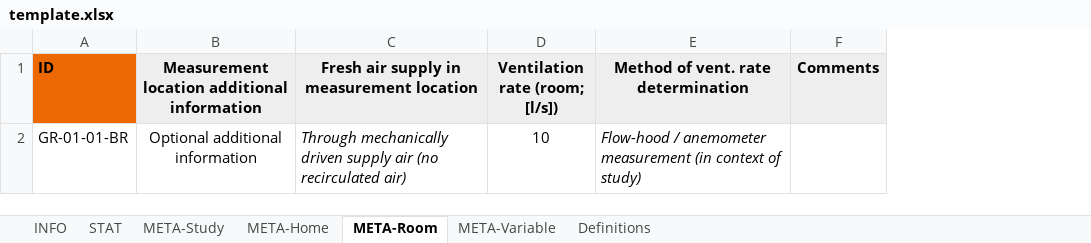
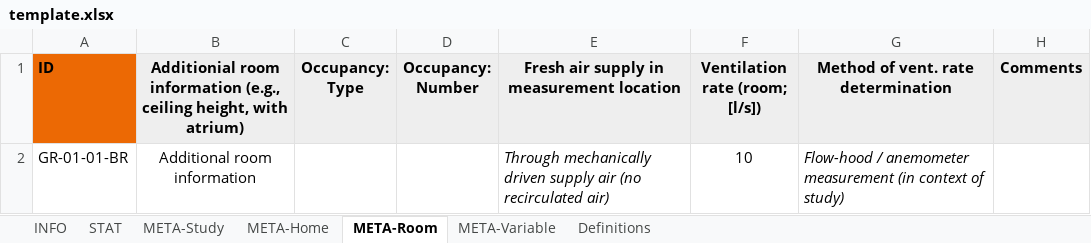
Before and after one commit to IEA-EBC-Annex86/annex, an Excel workbook: inst/template/template.xlsx, sheet META-Room, drawn as a sheet; values as stored, in another font and other column widths than the file's, no borders; removed rows and columns are numbered as before the commit, all else as after; the diff names each change by its address in the sheet, - before the commit and + after, or states it on an @@ line.

```diff
--- a/inst/template/template.xlsx (sheet META-Room)
+++ b/inst/template/template.xlsx (sheet META-Room)
-column B, rows 1-2: Measurement location additional information | Optional additional information
+column B, rows 1-2: Additionial room information (e.g., ceiling height, with atrium) | Additional room information
+column C (Occupancy: Type), empty
+column D (Occupancy: Number), empty
```
Also changed, not shown: sheet Definitions, sheet META-Variable, sheet META-Study, charts or pictures, inst/data/demo_UIBK.xlsx, 11 other files.
